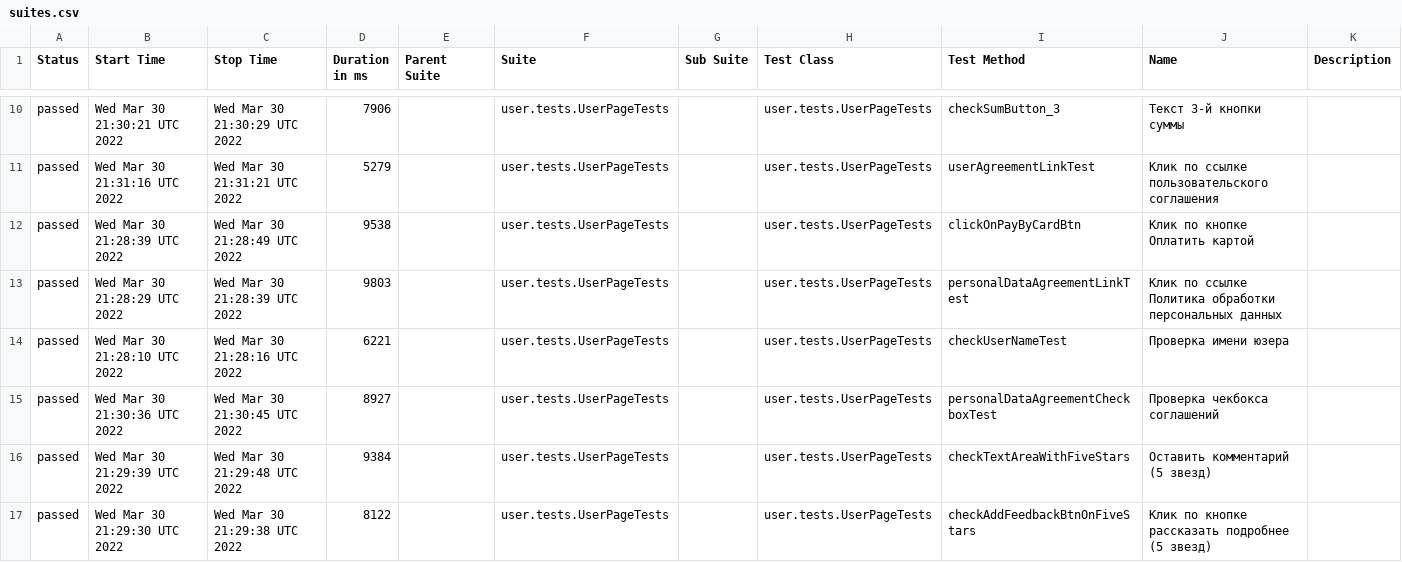
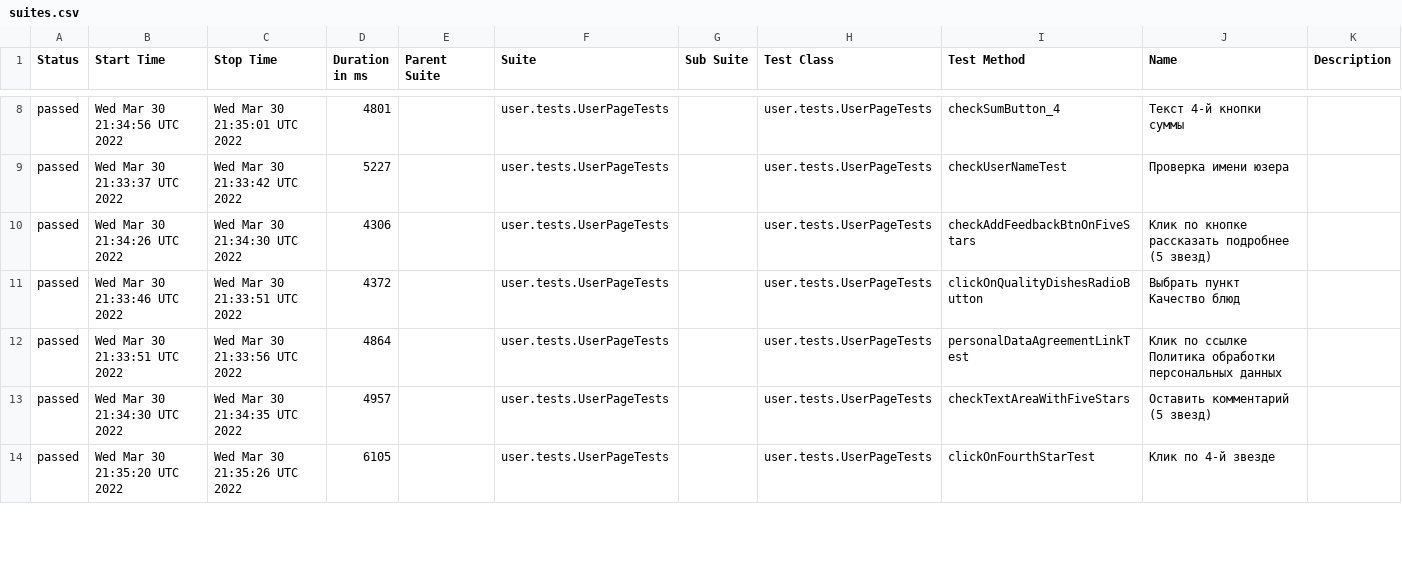
Before and after one commit to AntonovArtur/Web-UI, a CSV file: docs/allure-maven-plugin/data/suites.csv, drawn as a sheet; only a part is shown, gaps mark what is left out; the diff covers the shown part only.

Commit message:
Deploying to test from master 5dc0da473fefef7a78fb7fbfb67eeb6644332105

```diff
--- a/docs/allure-maven-plugin/data/suites.csv
+++ b/docs/allure-maven-plugin/data/suites.csv
@@ -10,8 +8,7 @@
-"passed","Wed Mar 30 21:30:21 UTC 2022","Wed Mar 30 21:30:29 UTC 2022","7906","","user.tests.UserPageTests","","user.tests.UserPageTests","checkSumButton_3","Текст 3-й кнопки суммы",""
-"passed","Wed Mar 30 21:31:16 UTC 2022","Wed Mar 30 21:31:21 UTC 2022","5279","","user.tests.UserPageTests","","user.tests.UserPageTests","userAgreementLinkTest","Клик по ссылке пользовательского соглашения",""
-"passed","Wed Mar 30 21:28:39 UTC 2022","Wed Mar 30 21:28:49 UTC 2022","9538","","user.tests.UserPageTests","","user.tests.UserPageTests","clickOnPayByCardBtn","Клик по кнопке Оплатить картой",""
-"passed","Wed Mar 30 21:28:29 UTC 2022","Wed Mar 30 21:28:39 UTC 2022","9803","","user.tests.UserPageTests","","user.tests.UserPageTests","personalDataAgreementLinkTest","Клик по ссылке Политика обработки персональных данных",""
-"passed","Wed Mar 30 21:28:10 UTC 2022","Wed Mar 30 21:28:16 UTC 2022","6221","","user.tests.UserPageTests","","user.tests.UserPageTests","checkUserNameTest","Проверка имени юзера",""
-"passed","Wed Mar 30 21:30:36 UTC 2022","Wed Mar 30 21:30:45 UTC 2022","8927","","user.tests.UserPageTests","","user.tests.UserPageTests","personalDataAgreementCheckboxTest","Проверка чекбокса соглашений",""
-"passed","Wed Mar 30 21:29:39 UTC 2022","Wed Mar 30 21:29:48 UTC 2022","9384","","user.tests.UserPageTests","","user.tests.UserPageTests","checkTextAreaWithFiveStars","Оставить комментарий (5 звезд)",""
-"passed","Wed Mar 30 21:29:30 UTC 2022","Wed Mar 30 21:29:38 UTC 2022","8122","","user.tests.UserPageTests","","user.tests.UserPageTests","checkAddFeedbackBtnOnFiveStars","Клик по кнопке рассказать подробнее (5 звезд)",""
+"passed","Wed Mar 30 21:34:56 UTC 2022","Wed Mar 30 21:35:01 UTC 2022","4801","","user.tests.UserPageTests","","user.tests.UserPageTests","checkSumButton_4","Текст 4-й кнопки суммы",""
+"passed","Wed Mar 30 21:33:37 UTC 2022","Wed Mar 30 21:33:42 UTC 2022","5227","","user.tests.UserPageTests","","user.tests.UserPageTests","checkUserNameTest","Проверка имени юзера",""
+"passed","Wed Mar 30 21:34:26 UTC 2022","Wed Mar 30 21:34:30 UTC 2022","4306","","user.tests.UserPageTests","","user.tests.UserPageTests","checkAddFeedbackBtnOnFiveStars","Клик по кнопке рассказать подробнее (5 звезд)",""
+"passed","Wed Mar 30 21:33:46 UTC 2022","Wed Mar 30 21:33:51 UTC 2022","4372","","user.tests.UserPageTests","","user.tests.UserPageTests","clickOnQualityDishesRadioButton","Выбрать пункт Качество блюд",""
+"passed","Wed Mar 30 21:33:51 UTC 2022","Wed Mar 30 21:33:56 UTC 2022","4864","","user.tests.UserPageTests","","user.tests.UserPageTests","personalDataAgreementLinkTest","Клик по ссылке Политика обработки персональных данных",""
+"passed","Wed Mar 30 21:34:30 UTC 2022","Wed Mar 30 21:34:35 UTC 2022","4957","","user.tests.UserPageTests","","user.tests.UserPageTests","checkTextAreaWithFiveStars","Оставить комментарий (5 звезд)",""
+"passed","Wed Mar 30 21:35:20 UTC 2022","Wed Mar 30 21:35:26 UTC 2022","6105","","user.tests.UserPageTests","","user.tests.UserPageTests","clickOnFourthStarTest","Клик по 4-й звезде",""
```
Also changed, not shown: 5 added rows, 4 removed rows and 69 edited cells elsewhere in this file, 53 other files.
